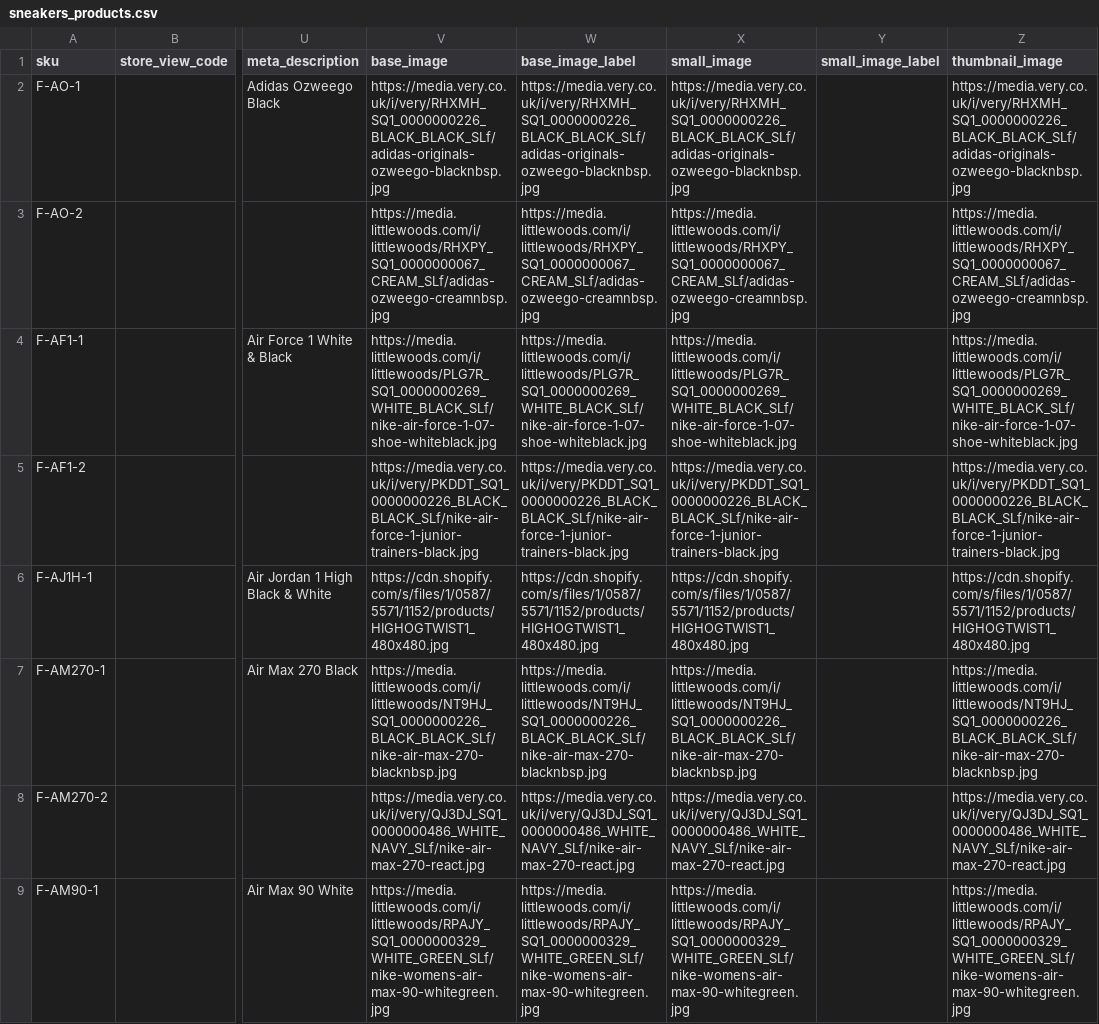
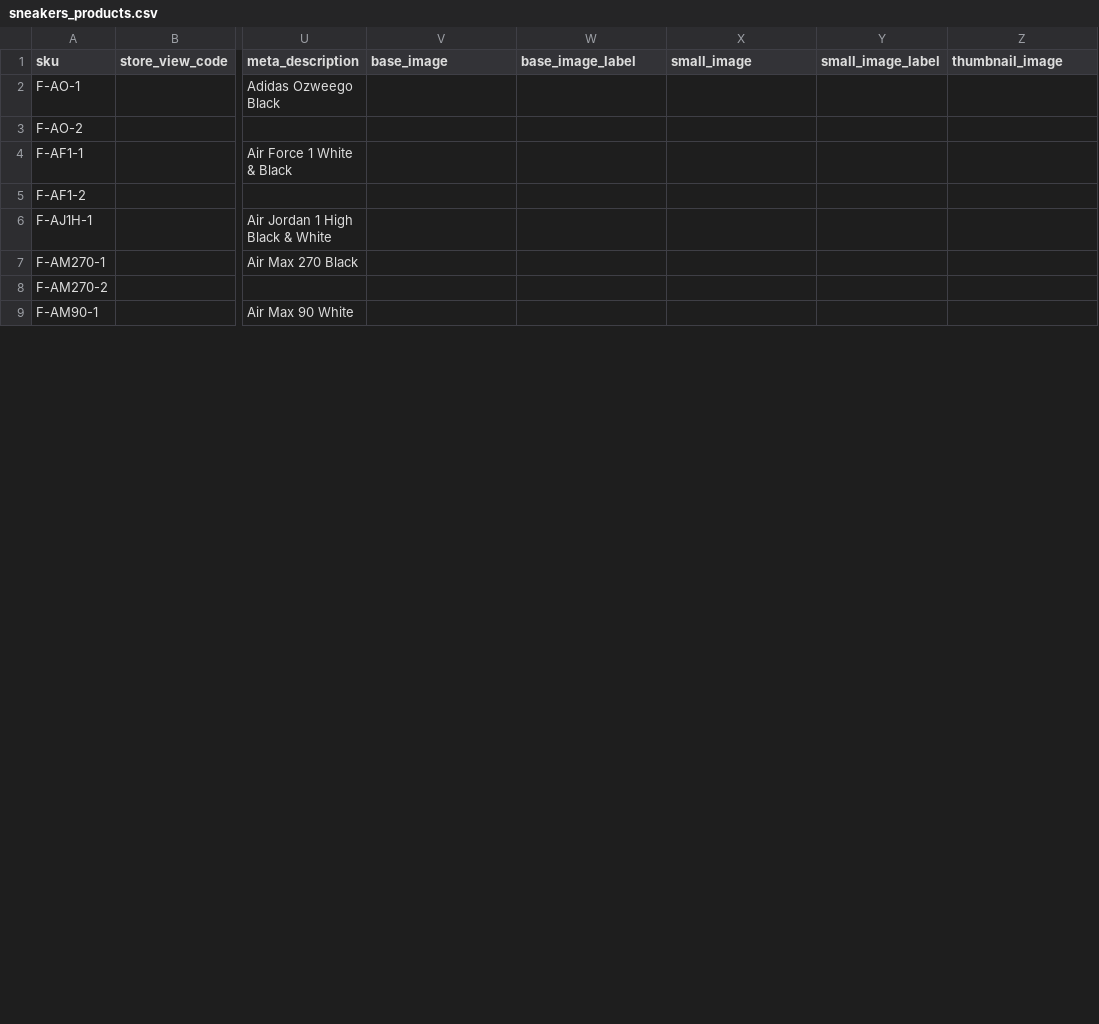
Before and after one commit to GustavoMeloWebjump/projeto-final-grupo-2, a CSV file: app/code/Webjump/Backend/Model/Product/csv/sneakers_products.csv, drawn as a sheet; only a part is shown, gaps mark what is left out; the diff covers the shown part only; the diff names each change by its address in the sheet, - before the commit and + after, or states it on an @@ line.

```diff
--- a/app/code/Webjump/Backend/Model/Product/csv/sneakers_products.csv
+++ b/app/code/Webjump/Backend/Model/Product/csv/sneakers_products.csv
-V2 (base_image): https://media.very.co.uk/i/very/RHXMH_SQ1_0000000226_BLACK_BLACK_SLf/adidas-originals-ozweego-blacknbsp.jpg
+V2 (base_image): (empty)
-W2 (base_image_label): https://media.very.co.uk/i/very/RHXMH_SQ1_0000000226_BLACK_BLACK_SLf/adidas-originals-ozweego-blacknbsp.jpg
+W2 (base_image_label): (empty)
-X2 (small_image): https://media.very.co.uk/i/very/RHXMH_SQ1_0000000226_BLACK_BLACK_SLf/adidas-originals-ozweego-blacknbsp.jpg
+X2 (small_image): (empty)
-Z2 (thumbnail_image): https://media.very.co.uk/i/very/RHXMH_SQ1_0000000226_BLACK_BLACK_SLf/adidas-originals-ozweego-blacknbsp.jpg
+Z2 (thumbnail_image): (empty)
-V3 (base_image): https://media.littlewoods.com/i/littlewoods/RHXPY_SQ1_0000000067_CREAM_SLf/adidas-ozweego-creamnbsp.jpg
+V3 (base_image): (empty)
-W3 (base_image_label): https://media.littlewoods.com/i/littlewoods/RHXPY_SQ1_0000000067_CREAM_SLf/adidas-ozweego-creamnbsp.jpg
+W3 (base_image_label): (empty)
-X3 (small_image): https://media.littlewoods.com/i/littlewoods/RHXPY_SQ1_0000000067_CREAM_SLf/adidas-ozweego-creamnbsp.jpg
+X3 (small_image): (empty)
-Z3 (thumbnail_image): https://media.littlewoods.com/i/littlewoods/RHXPY_SQ1_0000000067_CREAM_SLf/adidas-ozweego-creamnbsp.jpg
+Z3 (thumbnail_image): (empty)
-V4 (base_image): https://media.littlewoods.com/i/littlewoods/PLG7R_SQ1_0000000269_WHITE_BLACK_SLf/nike-air-force-1-07-shoe-whiteblack.jpg
+V4 (base_image): (empty)
-W4 (base_image_label): https://media.littlewoods.com/i/littlewoods/PLG7R_SQ1_0000000269_WHITE_BLACK_SLf/nike-air-force-1-07-shoe-whiteblack.jpg
+W4 (base_image_label): (empty)
-X4 (small_image): https://media.littlewoods.com/i/littlewoods/PLG7R_SQ1_0000000269_WHITE_BLACK_SLf/nike-air-force-1-07-shoe-whiteblack.jpg
+X4 (small_image): (empty)
-Z4 (thumbnail_image): https://media.littlewoods.com/i/littlewoods/PLG7R_SQ1_0000000269_WHITE_BLACK_SLf/nike-air-force-1-07-shoe-whiteblack.jpg
+Z4 (thumbnail_image): (empty)
-V5 (base_image): https://media.very.co.uk/i/very/PKDDT_SQ1_0000000226_BLACK_BLACK_SLf/nike-air-force-1-junior-trainers-black.jpg
+V5 (base_image): (empty)
-W5 (base_image_label): https://media.very.co.uk/i/very/PKDDT_SQ1_0000000226_BLACK_BLACK_SLf/nike-air-force-1-junior-trainers-black.jpg
+W5 (base_image_label): (empty)
-X5 (small_image): https://media.very.co.uk/i/very/PKDDT_SQ1_0000000226_BLACK_BLACK_SLf/nike-air-force-1-junior-trainers-black.jpg
+X5 (small_image): (empty)
-Z5 (thumbnail_image): https://media.very.co.uk/i/very/PKDDT_SQ1_0000000226_BLACK_BLACK_SLf/nike-air-force-1-junior-trainers-black.jpg
+Z5 (thumbnail_image): (empty)
-V6 (base_image): https://cdn.shopify.com/s/files/1/0587/5571/1152/products/HIGHOGTWIST1_480x480.jpg
+V6 (base_image): (empty)
-W6 (base_image_label): https://cdn.shopify.com/s/files/1/0587/5571/1152/products/HIGHOGTWIST1_480x480.jpg
+W6 (base_image_label): (empty)
-X6 (small_image): https://cdn.shopify.com/s/files/1/0587/5571/1152/products/HIGHOGTWIST1_480x480.jpg
+X6 (small_image): (empty)
-Z6 (thumbnail_image): https://cdn.shopify.com/s/files/1/0587/5571/1152/products/HIGHOGTWIST1_480x480.jpg
+Z6 (thumbnail_image): (empty)
-V7 (base_image): https://media.littlewoods.com/i/littlewoods/NT9HJ_SQ1_0000000226_BLACK_BLACK_SLf/nike-air-max-270-blacknbsp.jpg
+V7 (base_image): (empty)
-W7 (base_image_label): https://media.littlewoods.com/i/littlewoods/NT9HJ_SQ1_0000000226_BLACK_BLACK_SLf/nike-air-max-270-blacknbsp.jpg
+W7 (base_image_label): (empty)
-X7 (small_image): https://media.littlewoods.com/i/littlewoods/NT9HJ_SQ1_0000000226_BLACK_BLACK_SLf/nike-air-max-270-blacknbsp.jpg
+X7 (small_image): (empty)
-Z7 (thumbnail_image): https://media.littlewoods.com/i/littlewoods/NT9HJ_SQ1_0000000226_BLACK_BLACK_SLf/nike-air-max-270-blacknbsp.jpg
+Z7 (thumbnail_image): (empty)
-V8 (base_image): https://media.very.co.uk/i/very/QJ3DJ_SQ1_0000000486_WHITE_NAVY_SLf/nike-air-max-270-react.jpg
+V8 (base_image): (empty)
-W8 (base_image_label): https://media.very.co.uk/i/very/QJ3DJ_SQ1_0000000486_WHITE_NAVY_SLf/nike-air-max-270-react.jpg
+W8 (base_image_label): (empty)
-X8 (small_image): https://media.very.co.uk/i/very/QJ3DJ_SQ1_0000000486_WHITE_NAVY_SLf/nike-air-max-270-react.jpg
+X8 (small_image): (empty)
-Z8 (thumbnail_image): https://media.very.co.uk/i/very/QJ3DJ_SQ1_0000000486_WHITE_NAVY_SLf/nike-air-max-270-react.jpg
+Z8 (thumbnail_image): (empty)
-V9 (base_image): https://media.littlewoods.com/i/littlewoods/RPAJY_SQ1_0000000329_WHITE_GREEN_SLf/nike-womens-air-max-90-whitegreen.jpg
+V9 (base_image): (empty)
-W9 (base_image_label): https://media.littlewoods.com/i/littlewoods/RPAJY_SQ1_0000000329_WHITE_GREEN_SLf/nike-womens-air-max-90-whitegreen.jpg
+W9 (base_image_label): (empty)
-X9 (small_image): https://media.littlewoods.com/i/littlewoods/RPAJY_SQ1_0000000329_WHITE_GREEN_SLf/nike-womens-air-max-90-whitegreen.jpg
+X9 (small_image): (empty)
-Z9 (thumbnail_image): https://media.littlewoods.com/i/littlewoods/RPAJY_SQ1_0000000329_WHITE_GREEN_SLf/nike-womens-air-max-90-whitegreen.jpg
+Z9 (thumbnail_image): (empty)
```
Also changed, not shown: 24 edited cells elsewhere in this file, app/code/Webjump/Backend/Model/Product/csv/petshop-products.csv, 7 other files.
